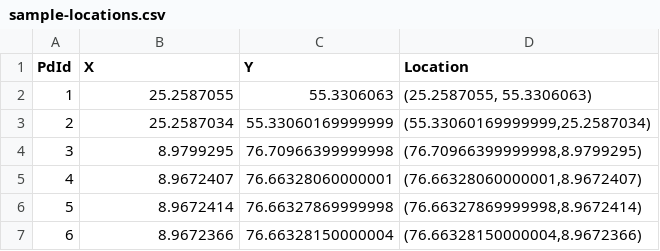
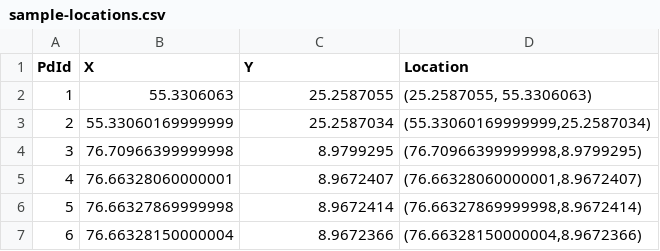
Before and after one commit to nafeeskazi/samples, a CSV file: dataset/sample-locations.csv, drawn as a sheet.

Commit message:
Update sample-locations.csv

```diff
--- a/dataset/sample-locations.csv
+++ b/dataset/sample-locations.csv
@@ -1,7 +1,7 @@
 PdId,X,Y,Location
-1,25.2587055,55.3306063,"(25.2587055, 55.3306063)"
-2,25.2587034,55.33060169999999,"(55.33060169999999,25.2587034)"
-3,8.9799295,76.70966399999998,"(76.70966399999998,8.9799295)"
-4,8.9672407,76.66328060000001,"(76.66328060000001,8.9672407)"
-5,8.9672414,76.66327869999998,"(76.66327869999998,8.9672414)"
-6,8.9672366,76.66328150000004,"(76.66328150000004,8.9672366)"
+1,55.3306063,25.2587055,"(25.2587055, 55.3306063)"
+2,55.33060169999999,25.2587034,"(55.33060169999999,25.2587034)"
+3,76.70966399999998,8.9799295,"(76.70966399999998,8.9799295)"
+4,76.66328060000001,8.9672407,"(76.66328060000001,8.9672407)"
+5,76.66327869999998,8.9672414,"(76.66327869999998,8.9672414)"
+6,76.66328150000004,8.9672366,"(76.66328150000004,8.9672366)"
```
